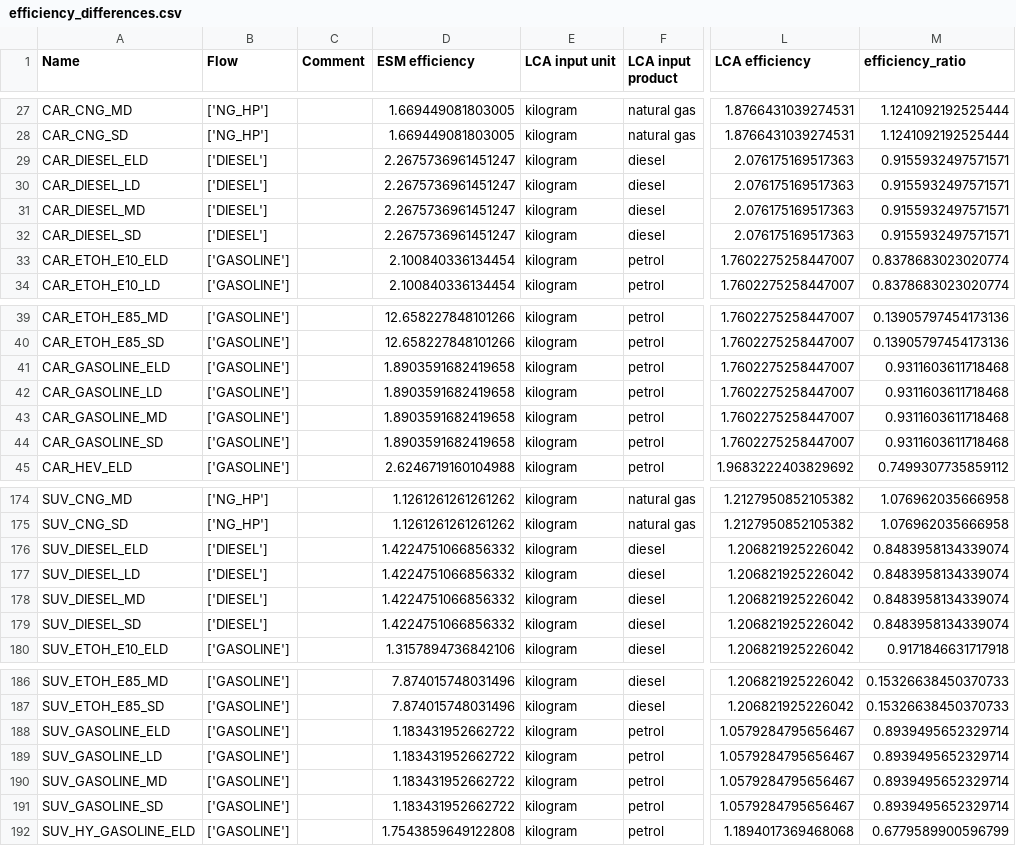
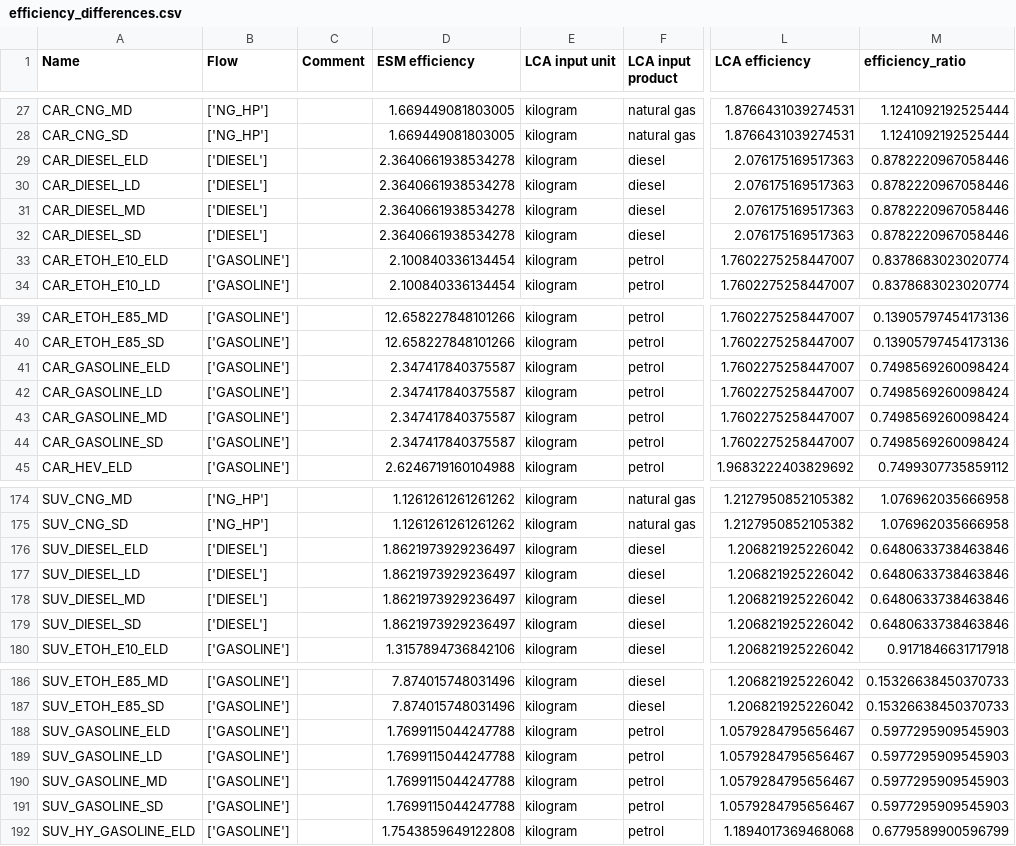
Before and after one commit to matthieu-str/energyscope-lca, a CSV file: 03_Results/LCA/2020/efficiency_differences.csv, drawn as a sheet; only a part is shown, gaps mark what is left out; the diff covers the shown part only; the diff names each change by its address in the sheet, - before the commit and + after, or states it on an @@ line.

```diff
--- a/03_Results/LCA/2020/efficiency_differences.csv
+++ b/03_Results/LCA/2020/efficiency_differences.csv
-D29:D32 (ESM efficiency): 2.2675736961451247
+D29:D32 (ESM efficiency): 2.3640661938534278
-M29:M32 (efficiency_ratio): 0.9155932497571571
+M29:M32 (efficiency_ratio): 0.8782220967058446
-D41:D44 (ESM efficiency): 1.8903591682419658
+D41:D44 (ESM efficiency): 2.347417840375587
-M41:M44 (efficiency_ratio): 0.9311603611718468
+M41:M44 (efficiency_ratio): 0.7498569260098424
-D176:D179 (ESM efficiency): 1.4224751066856332
+D176:D179 (ESM efficiency): 1.8621973929236497
-M176:M179 (efficiency_ratio): 0.8483958134339074
+M176:M179 (efficiency_ratio): 0.6480633738463846
-D188:D191 (ESM efficiency): 1.183431952662722
+D188:D191 (ESM efficiency): 1.7699115044247788
-M188:M191 (efficiency_ratio): 0.8939495652329714
+M188:M191 (efficiency_ratio): 0.5977295909545903
```
Also changed, not shown: 18 edited cells elsewhere in this file, 03_Results/LCA/2020/activities_subject_to_double_counting.csv, 03_Results/LCA/2020/mapping_with_new_codes.csv, 7 other files.
